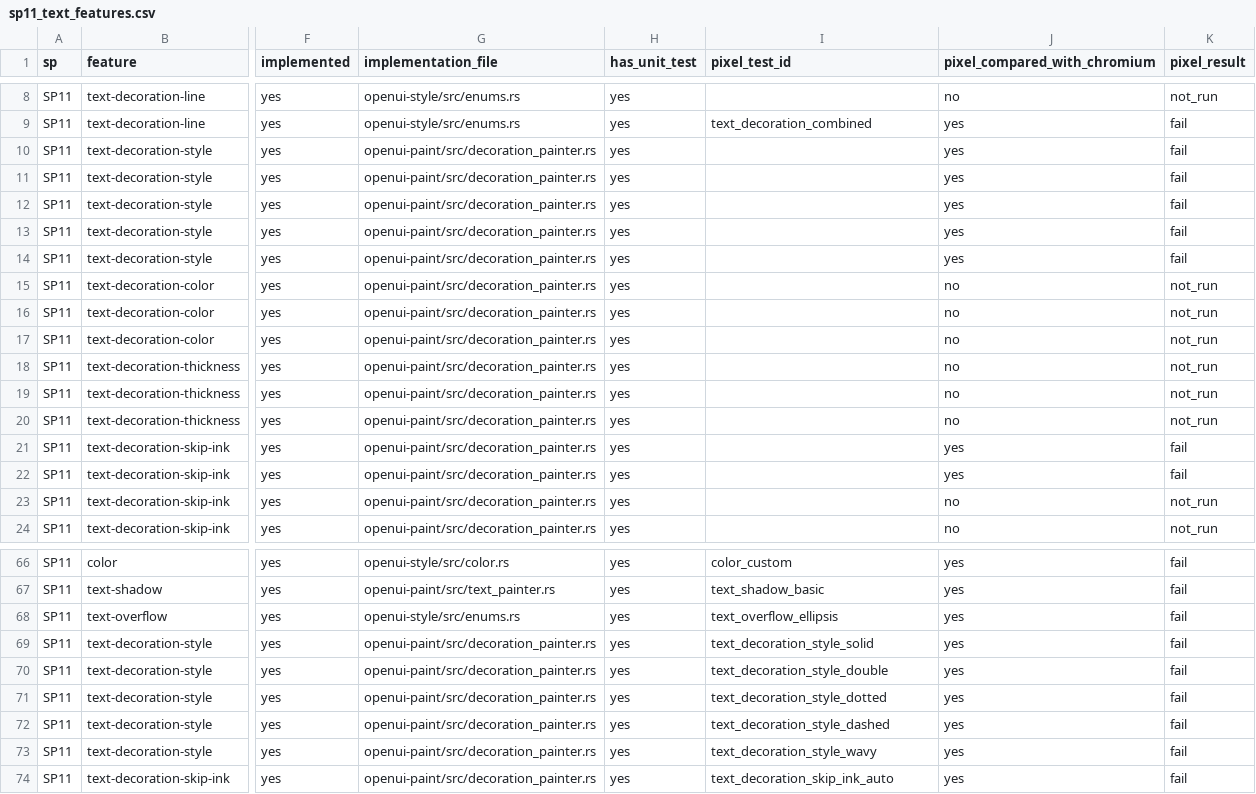
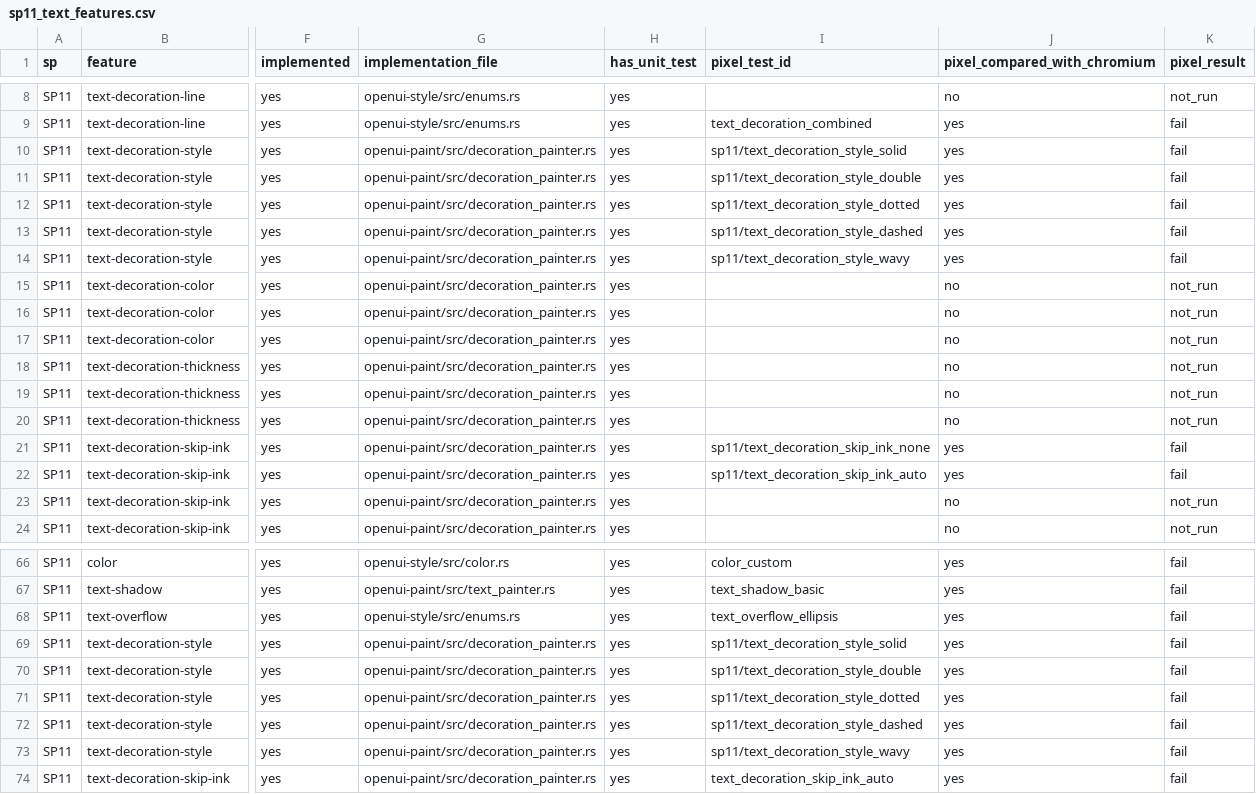
Before and after one commit to zhuowcui/open-ui, a CSV file: tools/accountability/data/feature_matrix/sp11_text_features.csv, drawn as a sheet; only a part is shown, gaps mark what is left out; the diff names each change by its address in the sheet, - before the commit and + after, or states it on an @@ line.

```diff
--- a/tools/accountability/data/feature_matrix/sp11_text_features.csv
+++ b/tools/accountability/data/feature_matrix/sp11_text_features.csv
-I10 (pixel_test_id): (empty)
+I10 (pixel_test_id): sp11/text_decoration_style_solid
-I11 (pixel_test_id): (empty)
+I11 (pixel_test_id): sp11/text_decoration_style_double
-I12 (pixel_test_id): (empty)
+I12 (pixel_test_id): sp11/text_decoration_style_dotted
-I13 (pixel_test_id): (empty)
+I13 (pixel_test_id): sp11/text_decoration_style_dashed
-I14 (pixel_test_id): (empty)
+I14 (pixel_test_id): sp11/text_decoration_style_wavy
-I21 (pixel_test_id): (empty)
+I21 (pixel_test_id): sp11/text_decoration_skip_ink_none
-I22 (pixel_test_id): (empty)
+I22 (pixel_test_id): sp11/text_decoration_skip_ink_auto
-I69 (pixel_test_id): text_decoration_style_solid
+I69 (pixel_test_id): sp11/text_decoration_style_solid
-I70 (pixel_test_id): text_decoration_style_double
+I70 (pixel_test_id): sp11/text_decoration_style_double
-I71 (pixel_test_id): text_decoration_style_dotted
+I71 (pixel_test_id): sp11/text_decoration_style_dotted
-I72 (pixel_test_id): text_decoration_style_dashed
+I72 (pixel_test_id): sp11/text_decoration_style_dashed
-I73 (pixel_test_id): text_decoration_style_wavy
+I73 (pixel_test_id): sp11/text_decoration_style_wavy
```
Also changed, not shown: tools/accountability/data/feature_matrix/sp13_inline_features.csv.
